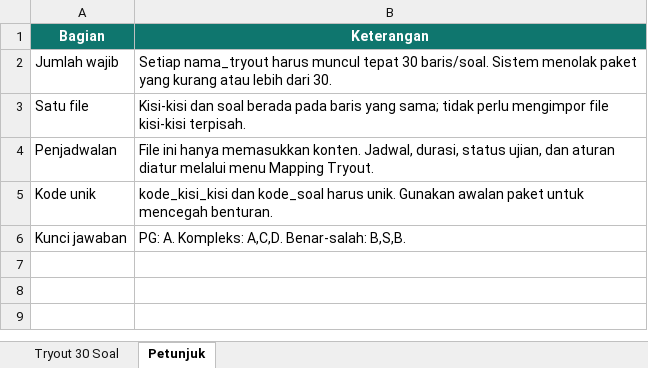
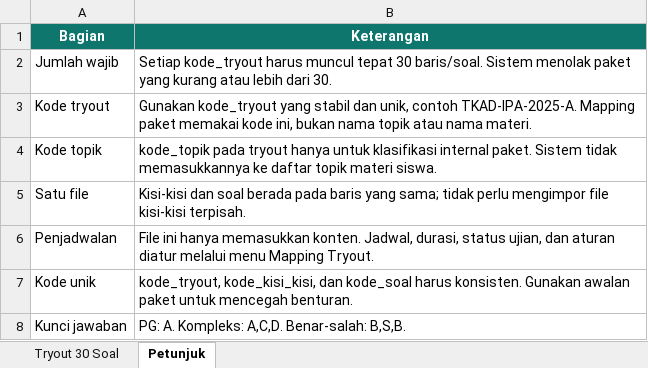
Before and after one commit to aricahya-stack/sains-masemba-platform-v16-ready, an Excel workbook: apps/guru/public/templates/tryout-content-template.xlsx, sheet Petunjuk, drawn as a sheet; values as stored, in another font and other column widths than the file's, no borders; addresses are those after the commit; the diff names each change by its address in the sheet, - before the commit and + after, or states it on an @@ line.

```diff
--- a/apps/guru/public/templates/tryout-content-template.xlsx (sheet Petunjuk)
+++ b/apps/guru/public/templates/tryout-content-template.xlsx (sheet Petunjuk)
-B2 (Keterangan): Setiap nama_tryout harus muncul…
+B2 (Keterangan): Setiap kode_tryout harus muncul…
+row 3: Kode tryout | Gunakan kode_tryout yang stabil dan unik, contoh TKAD-IPA-2025-A. Mapping paket memakai kode ini, bukan nama topik atau nama materi.
+row 4: Kode topik | kode_topik pada tryout hanya untuk klasifikasi internal paket. Sistem tidak memasukkannya ke daftar topik materi siswa.
-B7 (Keterangan): kode_kisi_kisi dan kode_soal harus unik. Gunakan awalan…
+B7 (Keterangan): kode_tryout, kode_kisi_kisi, dan kode_soal harus konsisten. Gunakan awalan…
```
Also changed, not shown: sheet Tryout 30 Soal, apps/guru/public/templates/material-import-template.xlsx, apps/guru/public/templates/practice-question-template.xlsx, 31 other files.
